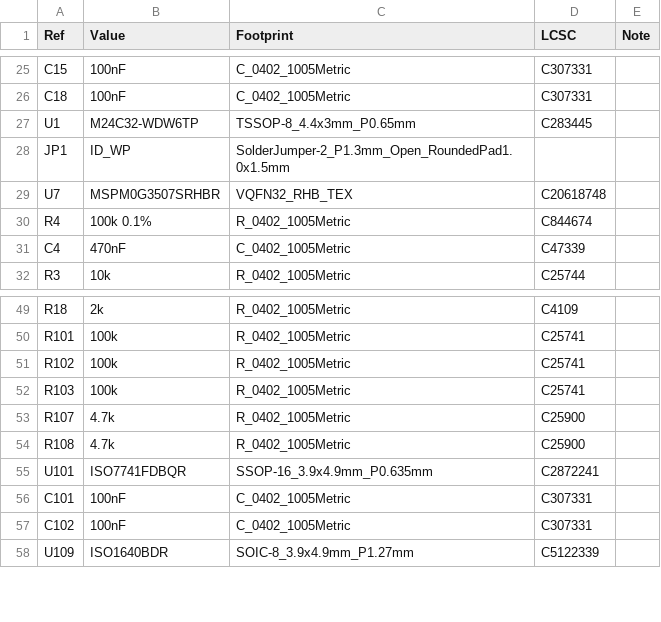
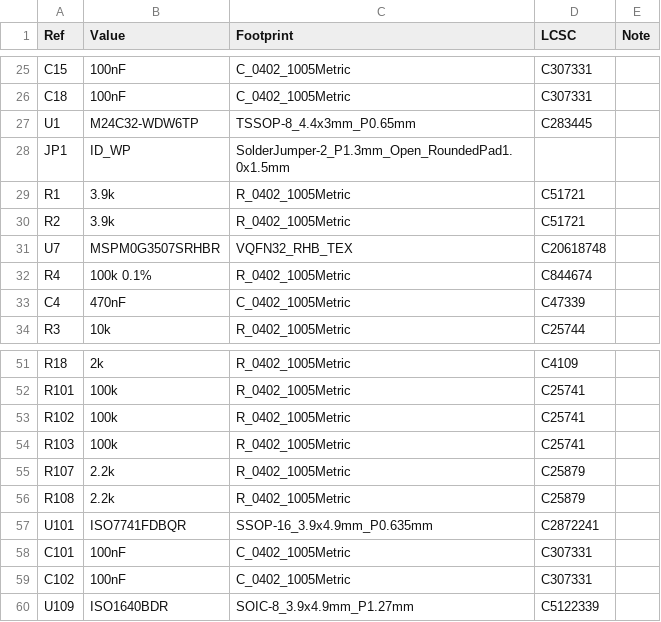
Before and after one commit to ckemere/LaserDriver, a CSV file: LaserHAT/StimHAT/bom_StimHAT.csv, drawn as a sheet; only a part is shown, gaps mark what is left out.

```diff
--- a/LaserHAT/StimHAT/bom_StimHAT.csv
+++ b/LaserHAT/StimHAT/bom_StimHAT.csv
@@ -28,2 +28,4 @@ U1,M24C32-WDW6TP,TSSOP-8_4.4x3mm_P0.65mm,C283445,
 JP1,ID_WP,SolderJumper-2_P1.3mm_Open_RoundedPad1.0x1.5mm,,
+R1,3.9k,R_0402_1005Metric,C51721,
+R2,3.9k,R_0402_1005Metric,C51721,
 U7,MSPM0G3507SRHBR,VQFN32_RHB_TEX,C20618748,
@@ -52,4 +54,4 @@ R102,100k,R_0402_1005Metric,C25741,
 R103,100k,R_0402_1005Metric,C25741,
-R107,4.7k,R_0402_1005Metric,C25900,
-R108,4.7k,R_0402_1005Metric,C25900,
+R107,2.2k,R_0402_1005Metric,C25879,
+R108,2.2k,R_0402_1005Metric,C25879,
 U101,ISO7741FDBQR,SSOP-16_3.9x4.9mm_P0.635mm,C2872241,
```
Also changed, not shown: LaserHAT/fab/StimHAT/StimHAT_bom.csv, LaserHAT/fab/StimHAT/StimHAT_cpl.csv, 7 other files.
